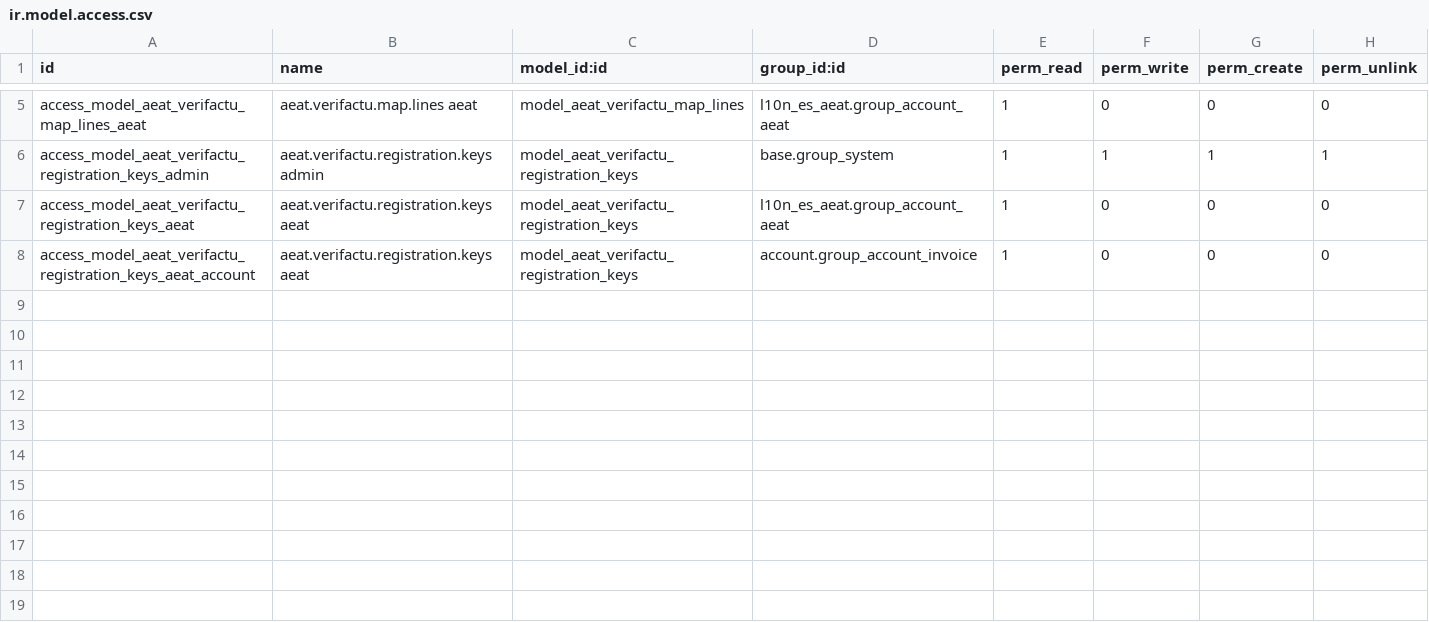
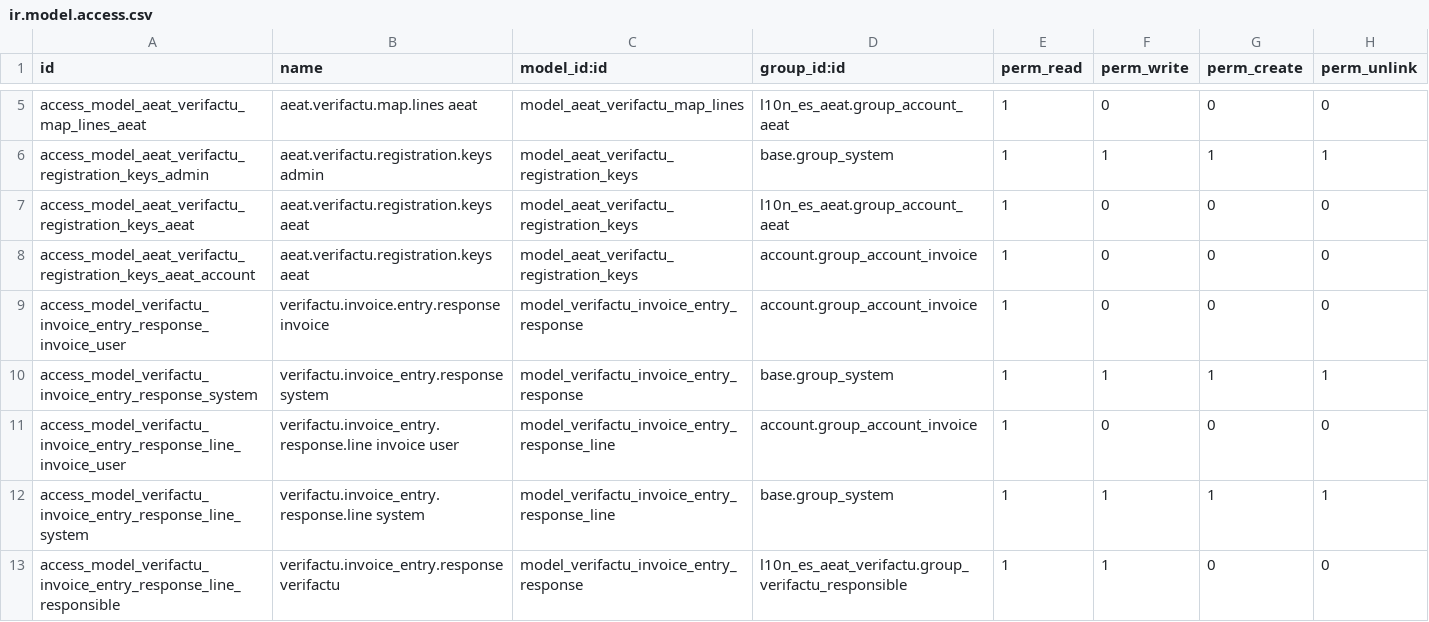
Before and after one commit to infobit/verifactu, a CSV file: l10n_es_aeat_verifactu/security/ir.model.access.csv, drawn as a sheet; only a part is shown, gaps mark what is left out; the diff names each change by its address in the sheet, - before the commit and + after, or states it on an @@ line.

Commit message:
Change send with invoice entry

```diff
--- a/l10n_es_aeat_verifactu/security/ir.model.access.csv
+++ b/l10n_es_aeat_verifactu/security/ir.model.access.csv
+row 9: access_model_verifactu_invoice_entry_response_invoice_user | verifactu.invoice.entry.response invoice | model_verifactu_invoice_entry_response | account.group_account_invoice | 1 | 0 | 0 | 0
+row 10: access_model_verifactu_invoice_entry_response_system | verifactu.invoice_entry.response system | model_verifactu_invoice_entry_response | base.group_system | 1 | 1 | 1 | 1
+row 11: access_model_verifactu_invoice_entry_response_line_invoice_user | verifactu.invoice_entry.response.line invoice user | model_verifactu_invoice_entry_response_line | account.group_account_invoice | 1 | 0 | 0 | 0
+row 12: access_model_verifactu_invoice_entry_response_line_system | verifactu.invoice_entry.response.line system | model_verifactu_invoice_entry_response_line | base.group_system | 1 | 1 | 1 | 1
+row 13: access_model_verifactu_invoice_entry_response_line_responsible | verifactu.invoice_entry.response verifactu | model_verifactu_invoice_entry_response | l10n_es_aeat_verifactu.group_verifactu_responsible | 1 | 1 | 0 | 0
```
Also changed, not shown: 15 other files.
